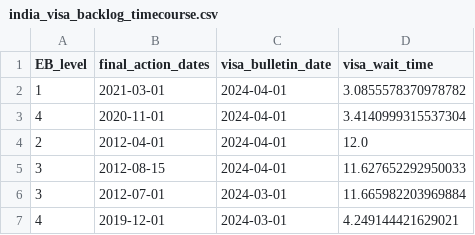
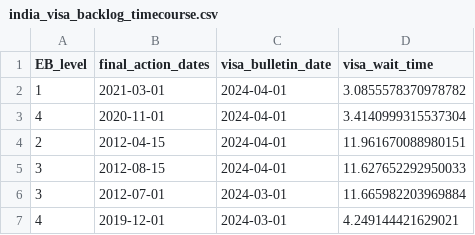
Before and after one commit to UACJ-MIAAD/VisaBulletinScraping, a CSV file: data/india_visa_backlog_timecourse.csv, drawn as a sheet; only a part is shown.

Commit message:
Update graphs with latest data

```diff
--- a/data/india_visa_backlog_timecourse.csv
+++ b/data/india_visa_backlog_timecourse.csv
@@ -3,3 +3,3 @@ EB_level,final_action_dates,visa_bulletin_date,visa_wait_time
 4,2020-11-01,2024-04-01,3.4140999315537304
-2,2012-04-01,2024-04-01,12.0
+2,2012-04-15,2024-04-01,11.961670088980151
 3,2012-08-15,2024-04-01,11.627652292950033
```
Also changed, not shown: 1 other file.
